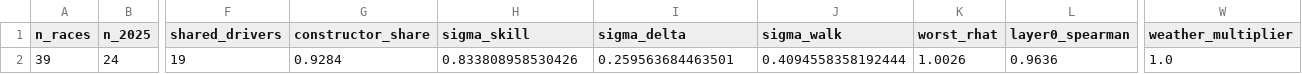
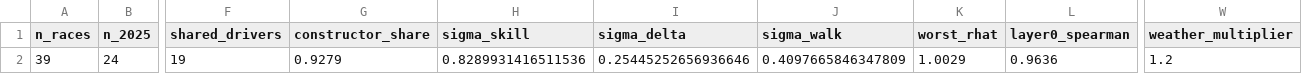
Before and after one commit to raahimnawaz/apex-forecast, a CSV file: reports/strength_fit.csv, drawn as a sheet; only a part is shown, gaps mark what is left out; the diff names each change by its address in the sheet, - before the commit and + after, or states it on an @@ line.

Commit message:
Refresh the model and forecast the next round

```diff
--- a/reports/strength_fit.csv
+++ b/reports/strength_fit.csv
-G2 (constructor_share): 0.9284
+G2 (constructor_share): 0.9279
-H2 (sigma_skill): 0.833808958530426
+H2 (sigma_skill): 0.8289931416511536
-I2 (sigma_delta): 0.259563684463501
+I2 (sigma_delta): 0.25445252656936646
-J2 (sigma_walk): 0.4094558358192444
+J2 (sigma_walk): 0.4097665846347809
-K2 (worst_rhat): 1.0026
+K2 (worst_rhat): 1.0029
-W2 (weather_multiplier): 1.0
+W2 (weather_multiplier): 1.2
```
Also changed, not shown: 6 other files.
